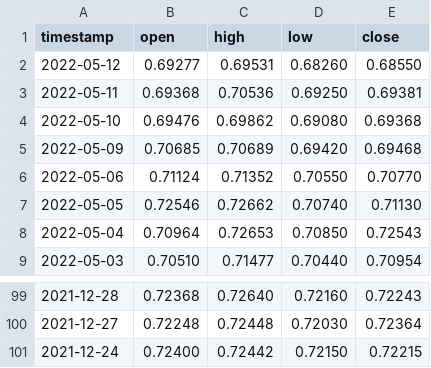
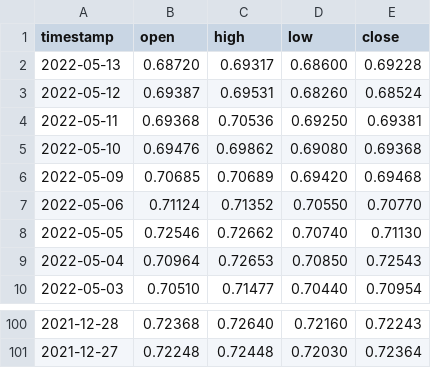
Before and after one commit to MagicMoleMM/FxIndicator, a CSV file: Data_fx/AUDUSD_1d.csv, drawn as a sheet; only a part is shown, gaps mark what is left out.

```diff
--- a/Data_fx/AUDUSD_1d.csv
+++ b/Data_fx/AUDUSD_1d.csv
@@ -1,3 +1,4 @@
 timestamp,open,high,low,close
-2022-05-12,0.69277,0.69531,0.68260,0.68550
+2022-05-13,0.68720,0.69317,0.68600,0.69228
+2022-05-12,0.69387,0.69531,0.68260,0.68524
 2022-05-11,0.69368,0.70536,0.69250,0.69381
@@ -100,2 +101 @@ timestamp,open,high,low,close
 2021-12-27,0.72248,0.72448,0.72030,0.72364
-2021-12-24,0.72400,0.72442,0.72150,0.72215
```
Also changed, not shown: Data_fx/AUDUSD_1h.csv, Data_fx/EURUSD_1d.csv, 20 other files.
